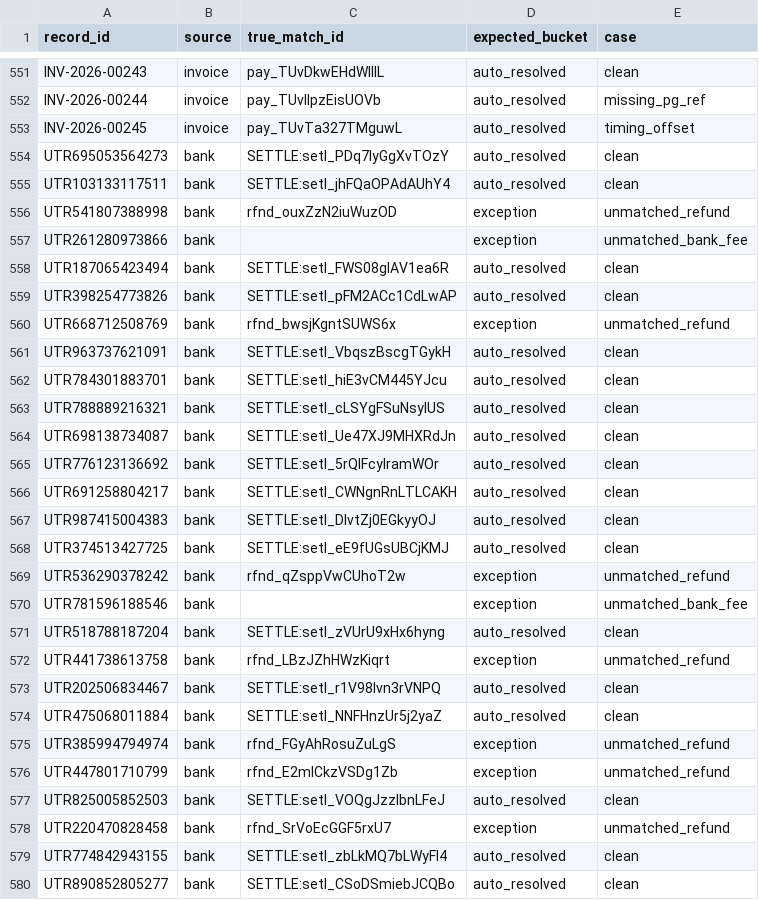
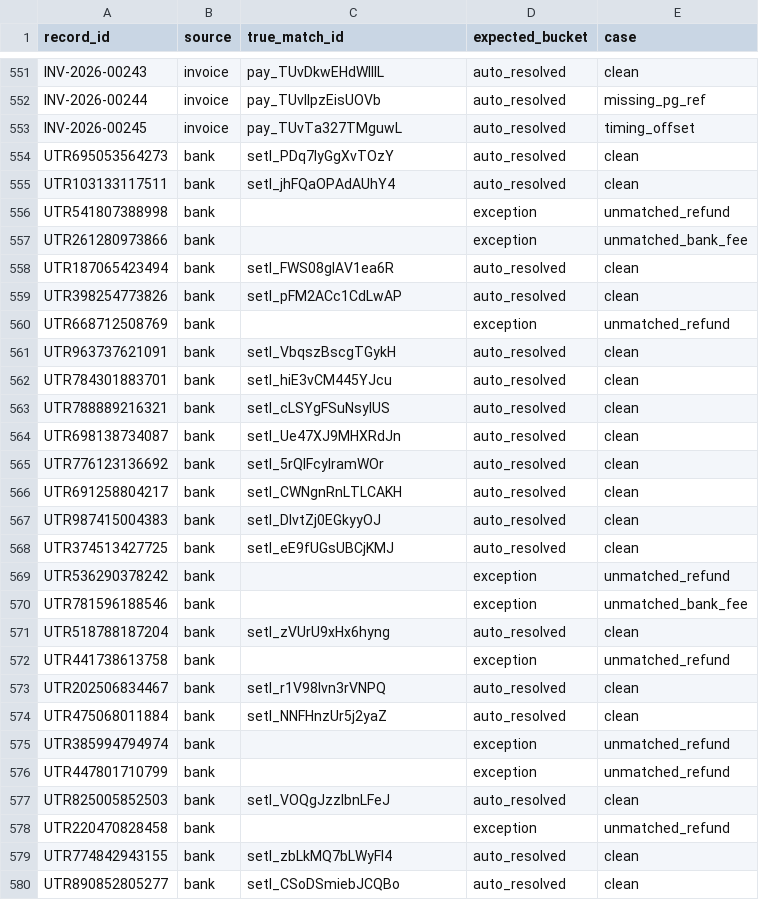
Before and after one commit to shourya-tiwari/Autonomous-Reconciliation-Agent, a CSV file: data/ground_truth/matches.csv, drawn as a sheet; only a part is shown, gaps mark what is left out; the diff covers the shown part only.

Commit message:
fix: correct three ground-truth defects in the generated corpus
Found while writing the canonical schema; each would have corrupted ingest.

- Invoice rows carried currency=USD while gross_amount held the INR value.
  The ledger is INR-denominated throughout (functional currency); the source
  currency stays on the gateway side. This is what creates the FX case rather
  than being a data bug.
- Refund bank rows pointed at rfnd_* ids present in no source file. They now
  carry no true_match_id: a refund debit has no invoice counterpart, so it is
  explained via RAG, not matched.
- Settlement N:1 truth was encoded as 'SETTLE:setl_*' in a 1:1 column. Added
  data/ground_truth/settlement_groups.csv (208 rows) as the real answer key.

Catalogue updated to match.

```diff
--- a/data/ground_truth/matches.csv
+++ b/data/ground_truth/matches.csv
@@ -553,28 +553,28 @@ INV-2026-00244,invoice,pay_TUvIIpzEisUOVb,auto_resolved,missing_pg_ref
 INV-2026-00245,invoice,pay_TUvTa327TMguwL,auto_resolved,timing_offset
-UTR695053564273,bank,SETTLE:setl_PDq7lyGgXvTOzY,auto_resolved,clean
-UTR103133117511,bank,SETTLE:setl_jhFQaOPAdAUhY4,auto_resolved,clean
-UTR541807388998,bank,rfnd_ouxZzN2iuWuzOD,exception,unmatched_refund
+UTR695053564273,bank,setl_PDq7lyGgXvTOzY,auto_resolved,clean
+UTR103133117511,bank,setl_jhFQaOPAdAUhY4,auto_resolved,clean
+UTR541807388998,bank,,exception,unmatched_refund
 UTR261280973866,bank,,exception,unmatched_bank_fee
-UTR187065423494,bank,SETTLE:setl_FWS08glAV1ea6R,auto_resolved,clean
-UTR398254773826,bank,SETTLE:setl_pFM2ACc1CdLwAP,auto_resolved,clean
-UTR668712508769,bank,rfnd_bwsjKgntSUWS6x,exception,unmatched_refund
-UTR963737621091,bank,SETTLE:setl_VbqszBscgTGykH,auto_resolved,clean
-UTR784301883701,bank,SETTLE:setl_hiE3vCM445YJcu,auto_resolved,clean
-UTR788889216321,bank,SETTLE:setl_cLSYgFSuNsylUS,auto_resolved,clean
-UTR698138734087,bank,SETTLE:setl_Ue47XJ9MHXRdJn,auto_resolved,clean
-UTR776123136692,bank,SETTLE:setl_5rQlFcylramWOr,auto_resolved,clean
-UTR691258804217,bank,SETTLE:setl_CWNgnRnLTLCAKH,auto_resolved,clean
-UTR987415004383,bank,SETTLE:setl_DIvtZj0EGkyyOJ,auto_resolved,clean
-UTR374513427725,bank,SETTLE:setl_eE9fUGsUBCjKMJ,auto_resolved,clean
-UTR536290378242,bank,rfnd_qZsppVwCUhoT2w,exception,unmatched_refund
+UTR187065423494,bank,setl_FWS08glAV1ea6R,auto_resolved,clean
+UTR398254773826,bank,setl_pFM2ACc1CdLwAP,auto_resolved,clean
+UTR668712508769,bank,,exception,unmatched_refund
+UTR963737621091,bank,setl_VbqszBscgTGykH,auto_resolved,clean
+UTR784301883701,bank,setl_hiE3vCM445YJcu,auto_resolved,clean
+UTR788889216321,bank,setl_cLSYgFSuNsylUS,auto_resolved,clean
+UTR698138734087,bank,setl_Ue47XJ9MHXRdJn,auto_resolved,clean
+UTR776123136692,bank,setl_5rQlFcylramWOr,auto_resolved,clean
+UTR691258804217,bank,setl_CWNgnRnLTLCAKH,auto_resolved,clean
+UTR987415004383,bank,setl_DIvtZj0EGkyyOJ,auto_resolved,clean
+UTR374513427725,bank,setl_eE9fUGsUBCjKMJ,auto_resolved,clean
+UTR536290378242,bank,,exception,unmatched_refund
 UTR781596188546,bank,,exception,unmatched_bank_fee
-UTR518788187204,bank,SETTLE:setl_zVUrU9xHx6hyng,auto_resolved,clean
-UTR441738613758,bank,rfnd_LBzJZhHWzKiqrt,exception,unmatched_refund
-UTR202506834467,bank,SETTLE:setl_r1V98Ivn3rVNPQ,auto_resolved,clean
-UTR475068011884,bank,SETTLE:setl_NNFHnzUr5j2yaZ,auto_resolved,clean
-UTR385994794974,bank,rfnd_FGyAhRosuZuLgS,exception,unmatched_refund
-UTR447801710799,bank,rfnd_E2mlCkzVSDg1Zb,exception,unmatched_refund
-UTR825005852503,bank,SETTLE:setl_VOQgJzzlbnLFeJ,auto_resolved,clean
-UTR220470828458,bank,rfnd_SrVoEcGGF5rxU7,exception,unmatched_refund
-UTR774842943155,bank,SETTLE:setl_zbLkMQ7bLWyFl4,auto_resolved,clean
-UTR890852805277,bank,SETTLE:setl_CSoDSmiebJCQBo,auto_resolved,clean
+UTR518788187204,bank,setl_zVUrU9xHx6hyng,auto_resolved,clean
+UTR441738613758,bank,,exception,unmatched_refund
+UTR202506834467,bank,setl_r1V98Ivn3rVNPQ,auto_resolved,clean
+UTR475068011884,bank,setl_NNFHnzUr5j2yaZ,auto_resolved,clean
+UTR385994794974,bank,,exception,unmatched_refund
+UTR447801710799,bank,,exception,unmatched_refund
+UTR825005852503,bank,setl_VOQgJzzlbnLFeJ,auto_resolved,clean
+UTR220470828458,bank,,exception,unmatched_refund
+UTR774842943155,bank,setl_zbLkMQ7bLWyFl4,auto_resolved,clean
+UTR890852805277,bank,setl_CSoDSmiebJCQBo,auto_resolved,clean
```
Also changed, not shown: 98 edited cells elsewhere in this file, data/synthetic/gateway_export.csv, data/synthetic/invoice_ledger.csv, 4 other files.
